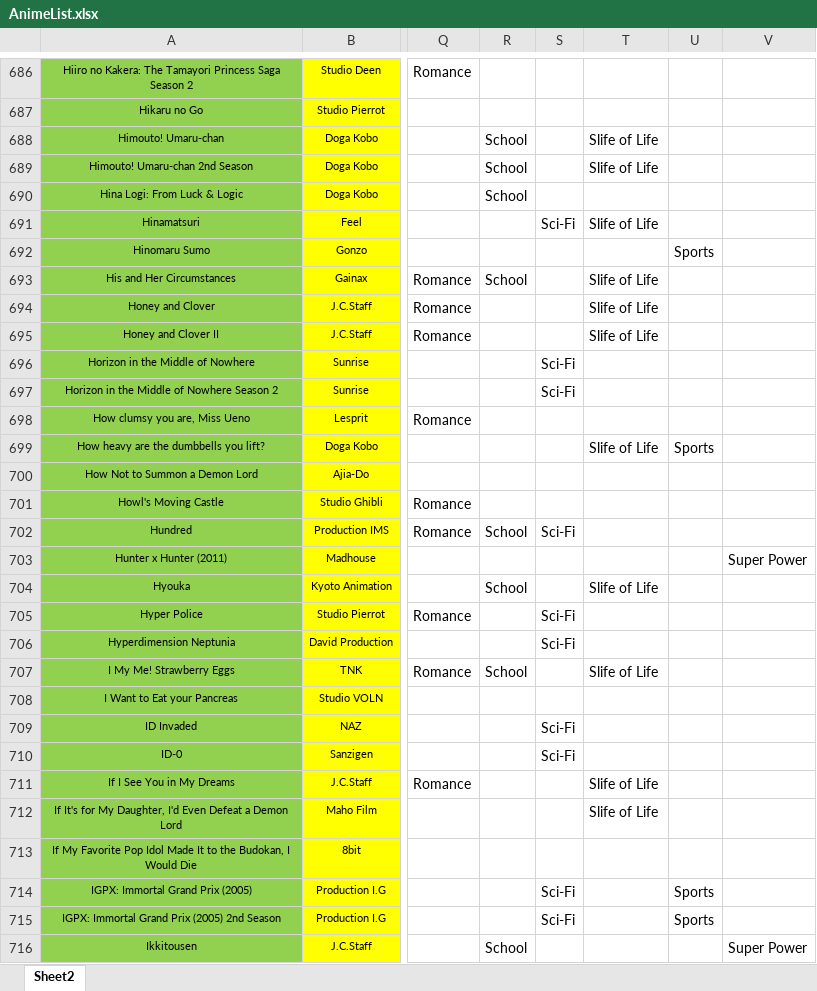
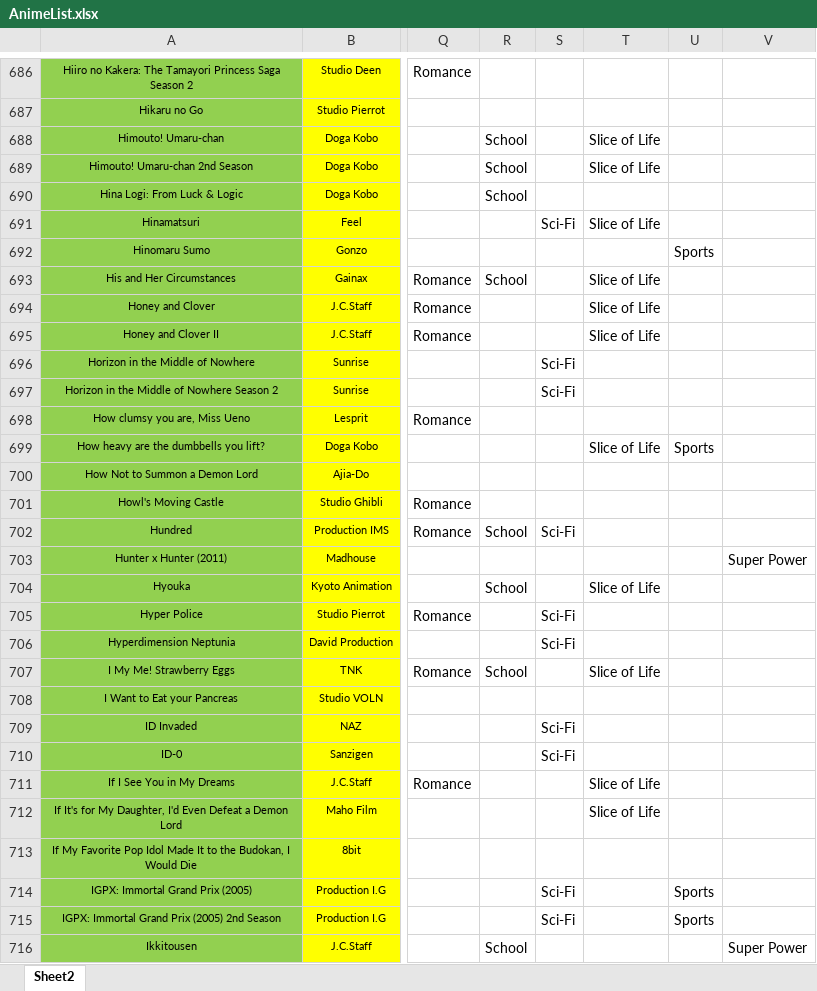
Before and after one commit to alosadahg/Design-Patterns, an Excel workbook: FilterFull/src/lib/AnimeList.xlsx, sheet Sheet2, drawn as a sheet; only a part is shown, gaps mark what is left out; values as stored, in another font and other column widths than the file's, no borders; the diff covers the shown part only; the diff names each change by its address in the sheet, - before the commit and + after, or states it on an @@ line.

Commit message:
corrected the spelling for slice of life

```diff
--- a/FilterFull/src/lib/AnimeList.xlsx (sheet Sheet2)
+++ b/FilterFull/src/lib/AnimeList.xlsx (sheet Sheet2)
-T688:T689: Slife of Life
+T688:T689: Slice of Life
-T691: Slife of Life
+T691: Slice of Life
-T693:T695: Slife of Life
+T693:T695: Slice of Life
-T699: Slife of Life
+T699: Slice of Life
-T704: Slife of Life
+T704: Slice of Life
-T707: Slife of Life
+T707: Slice of Life
-T711:T712: Slife of Life
+T711:T712: Slice of Life
```
Also changed, not shown: 190 edited cells elsewhere in this sheet.
